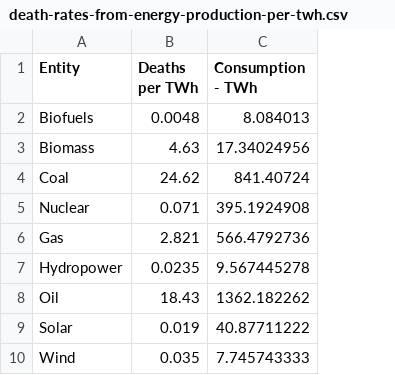
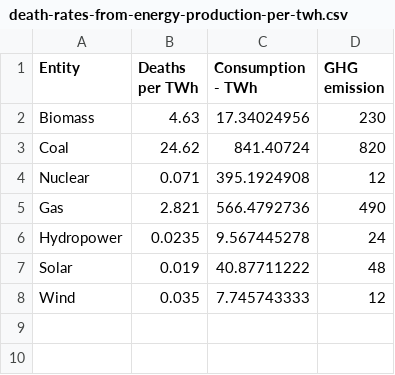
Before and after one commit to leossm-creator/nuclearEnergy, a CSV file: assets/data/death-rates-from-energy-production-per-twh.csv, drawn as a sheet; removed rows and columns are numbered as before the commit, all else as after; the diff names each change by its address in the sheet, - before the commit and + after, or states it on an @@ line.

```diff
--- a/assets/data/death-rates-from-energy-production-per-twh.csv
+++ b/assets/data/death-rates-from-energy-production-per-twh.csv
+column D (GHG emission), rows 2-8: 230 | 820 | 12 | 490 | 24 | 48 | 12
-row 2: Biofuels | 0.0048 | 8.084013
-row 8: Oil | 18.43 | 1362.182262
```
Also changed, not shown: assets/data/energy_consumption_by_source_korea.csv, 9 other files.
